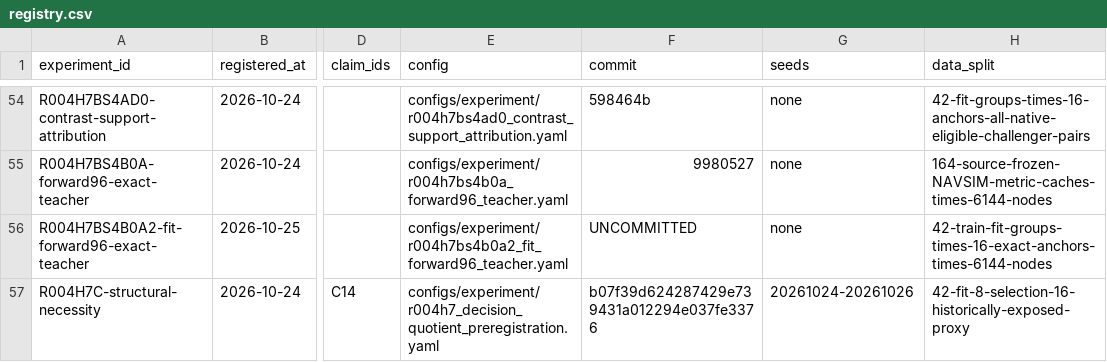
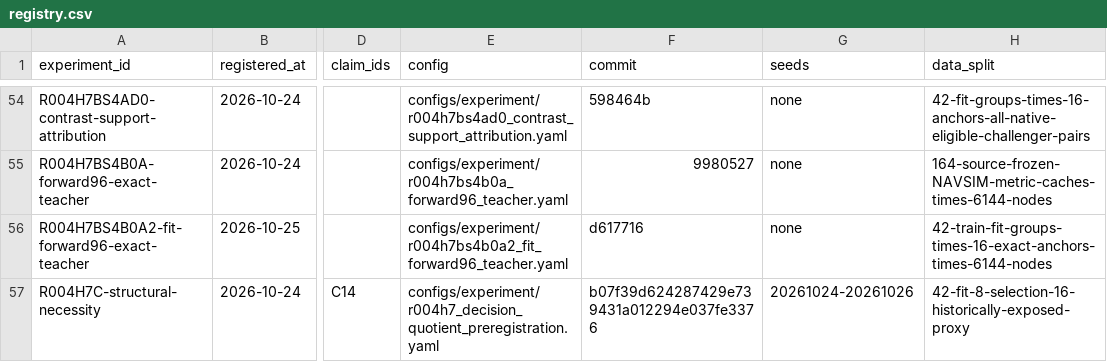
Before and after one commit to KUN-11-77/AORTA-Drive, a CSV file: experiments/registry.csv, drawn as a sheet; only a part is shown, gaps mark what is left out; the diff names each change by its address in the sheet, - before the commit and + after, or states it on an @@ line.

Commit message:
Bind fit teacher preregistration revision

```diff
--- a/experiments/registry.csv
+++ b/experiments/registry.csv
-F56 (commit): UNCOMMITTED
+F56 (commit): d617716
```
